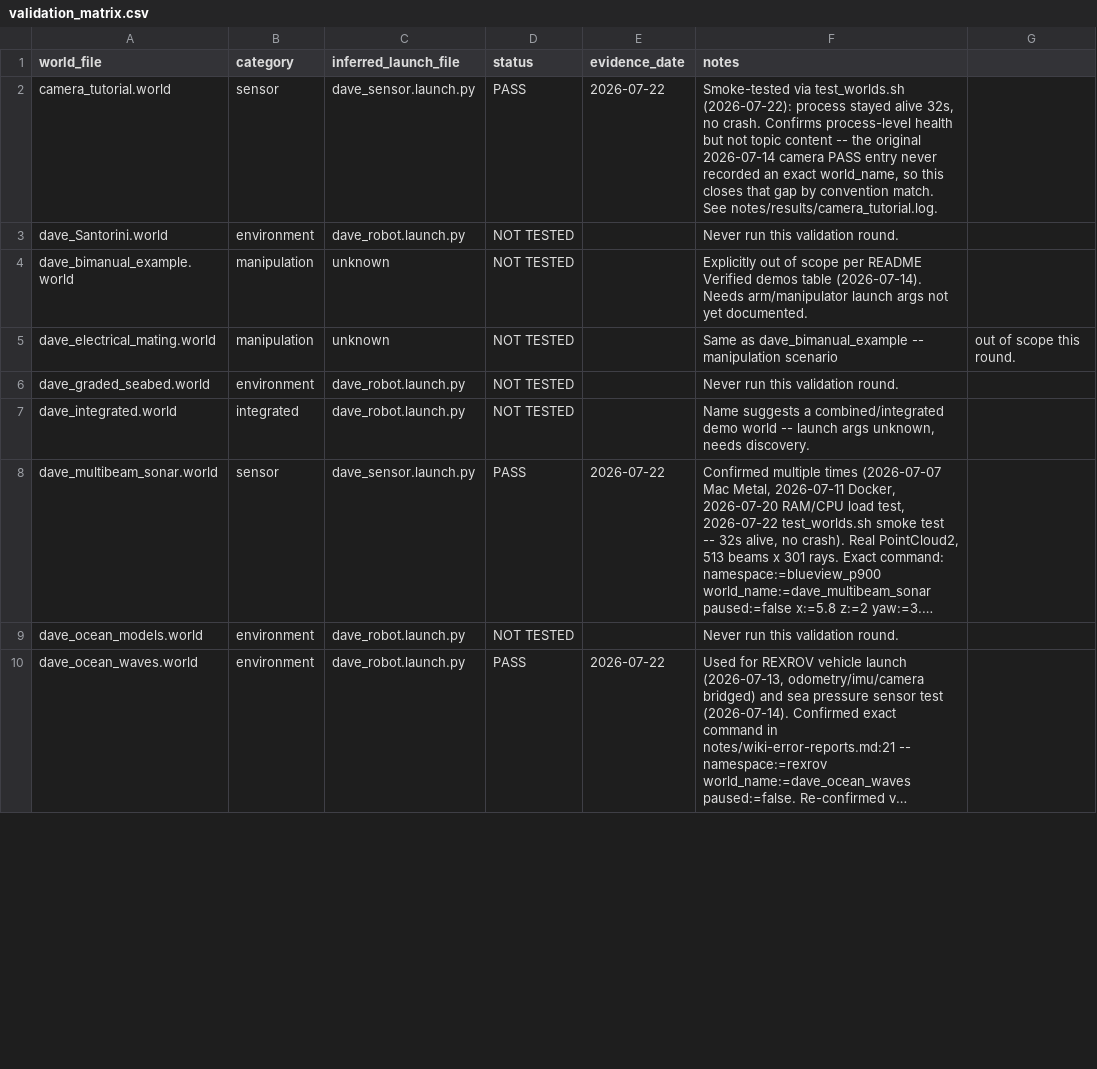
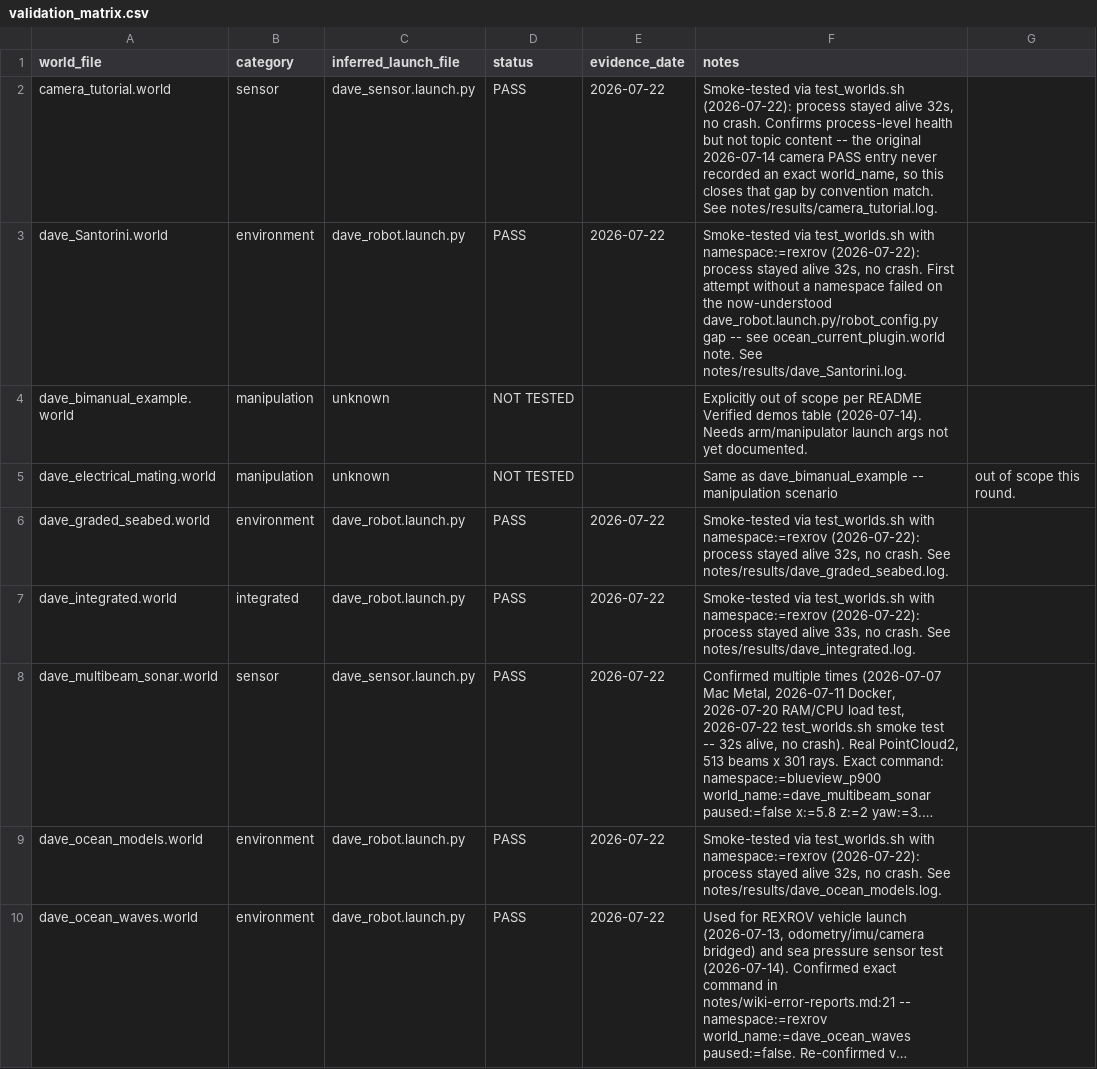
Before and after one commit to IOES-Lab/ROS2_Lyrical_MacOS_Native_AppleSilicon, a CSV file: notes/validation_matrix.csv, drawn as a sheet; only a part is shown; long unchanged cells end in …; the diff covers the shown part only; the diff names each change by its address in the sheet, - before the commit and + after, or states it on an @@ line.

```diff
--- a/notes/validation_matrix.csv
+++ b/notes/validation_matrix.csv
-D3 (status): NOT TESTED
+D3 (status): PASS
-E3 (evidence_date): (empty)
+E3 (evidence_date): 2026-07-22
-F3 (notes): Never run this validation round.
+F3 (notes): Smoke-tested via test_worlds.sh with namespace:=rexrov (2026-07-22): process stayed alive 32s, no crash. First attempt without a namespace failed on the now-understood dave_robot.launch.py/robot_config.py gap -- see ocean_current_plugin.world note. See notes/results/dave_Santorini.log.
-D6:D7 (status): NOT TESTED
+D6:D7 (status): PASS
-E6:E7 (evidence_date): (empty)
+E6:E7 (evidence_date): 2026-07-22
-F6 (notes): Never run this validation round.
+F6 (notes): Smoke-tested via test_worlds.sh with namespace:=rexrov (2026-07-22): process stayed alive 32s, no crash. See notes/results/dave_graded_seabed.log.
-F7 (notes): Name suggests a combined/integrated demo world -- launch args unknown, needs discovery.
+F7 (notes): Smoke-tested via test_worlds.sh with namespace:=rexrov (2026-07-22): process stayed alive 33s, no crash. See notes/results/dave_integrated.log.
-D9 (status): NOT TESTED
+D9 (status): PASS
-E9 (evidence_date): (empty)
+E9 (evidence_date): 2026-07-22
-F9 (notes): Never run this validation round.
+F9 (notes): Smoke-tested via test_worlds.sh with namespace:=rexrov (2026-07-22): process stayed alive 32s, no crash. See notes/results/dave_ocean_models.log.
```
Also changed, not shown: 12 edited cells elsewhere in this file, notes/results/test_worlds_results.csv, 12 other files.
